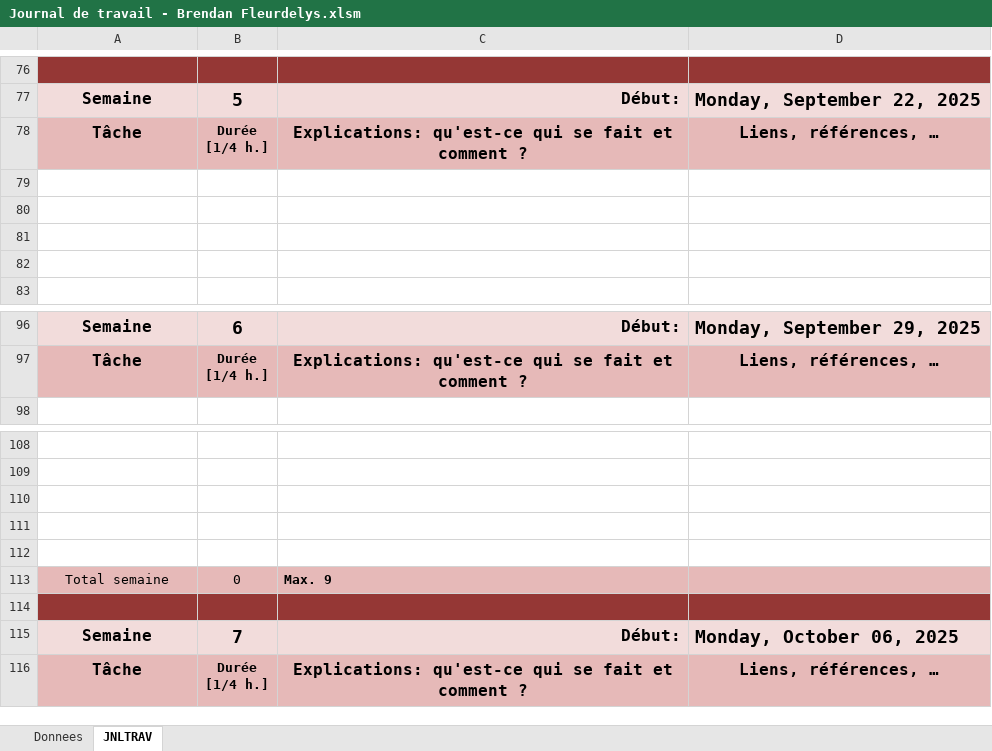
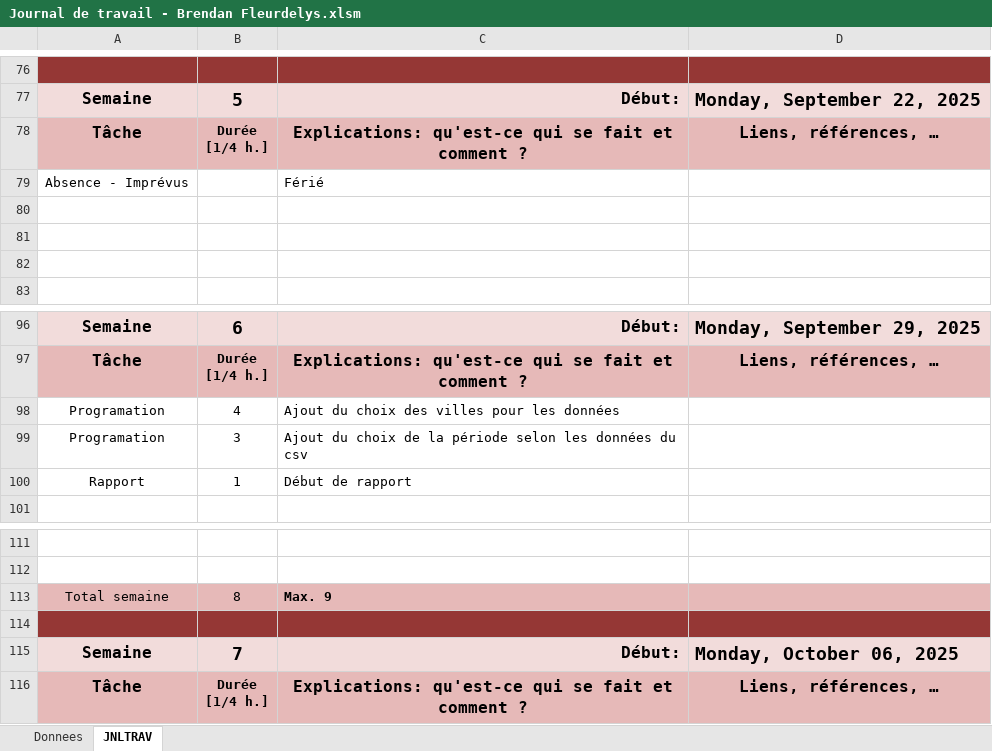
Before and after one commit to Fbrend23/PTL, an Excel workbook: doc/Journal de travail - Brendan Fleurdelys.xlsm, sheet JNLTRAV, drawn as a sheet; only a part is shown, gaps mark what is left out; values as stored, in another font and other column widths than the file's, no borders; charts and pictures not drawn; removed rows and columns are numbered as before the commit, all else as after; the diff names each change by its address in the sheet, - before the commit and + after, or states it on an @@ line.

Commit message:
feat(doc) Ajout du rapport et mise à jour du journal de travail

```diff
--- a/doc/Journal de travail - Brendan Fleurdelys.xlsm (sheet JNLTRAV)
+++ b/doc/Journal de travail - Brendan Fleurdelys.xlsm (sheet JNLTRAV)
-row 79: (empty)
+row 79: Absence - Imprévus |  | Férié
+row 98: Programation | 4 | Ajout du choix des villes pour les données
+row 99: Programation | 3 | Ajout du choix de la période selon les données du csv
+row 100: Rapport | 1 | Début de rapport
-row 110: (empty)
-row 111: (empty)
-row 112: (empty)
-B113: 0
+B113: 8
```
Also changed, not shown: charts or pictures, 1 other file.
